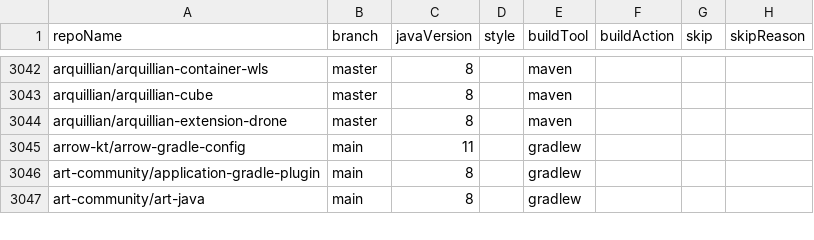
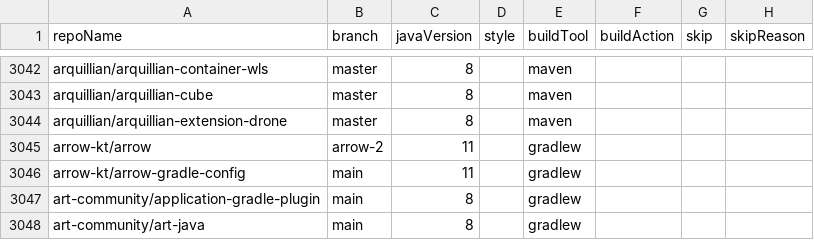
Before and after one commit to moderneinc/jenkins-ingest, a CSV file: repos.csv, drawn as a sheet; only a part is shown, gaps mark what is left out; the diff names each change by its address in the sheet, - before the commit and + after, or states it on an @@ line.

Commit message:
Import branch arrow-2 of arrow-kt/arrow

```diff
--- a/repos.csv
+++ b/repos.csv
+row 3045: arrow-kt/arrow | arrow-2 | 11 |  | gradlew
```
